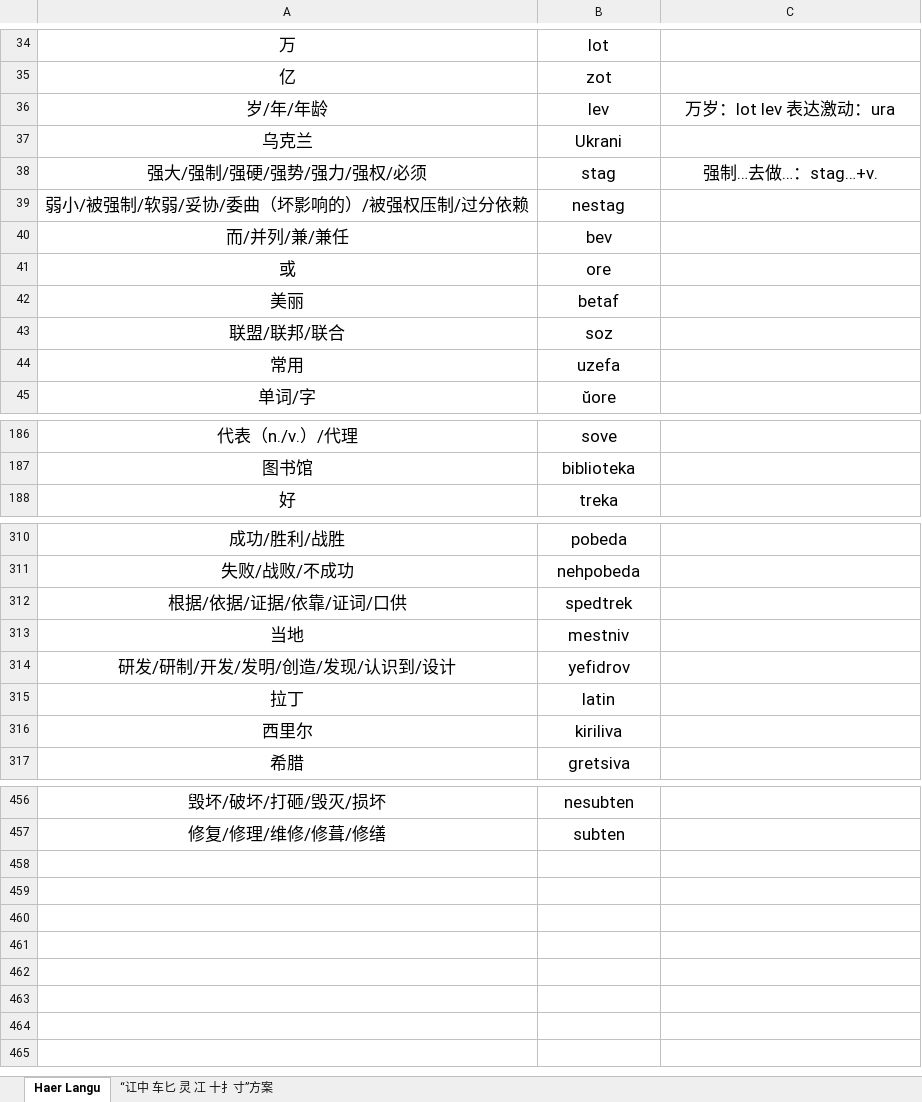
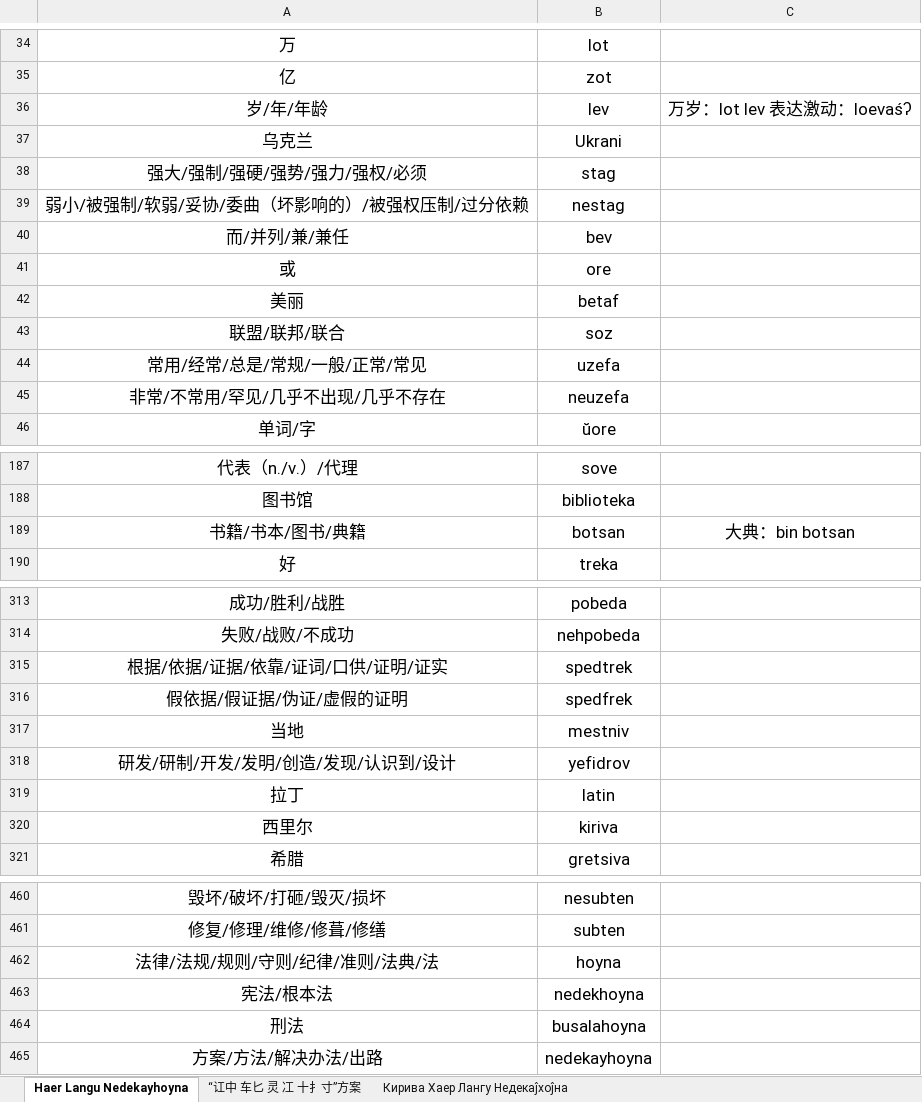
Before and after one commit to hssrgov/hssrgov.github.io, an Excel workbook: Haer_Langu_Hofev_Uzefa_Ŭore_Forim.xlsx, sheet Haer Langu Nedekayhoyna, drawn as a sheet; only a part is shown, gaps mark what is left out; values as stored, in another font and other column widths than the file's, no borders; addresses are those after the commit; the diff covers the shown part only; the diff names each change by its address in the sheet, - before the commit and + after, or states it on an @@ line.

```diff
--- a/Haer_Langu_Hofev_Uzefa_Ŭore_Forim.xlsx (sheet Haer Langu Nedekayhoyna)
+++ b/Haer_Langu_Hofev_Uzefa_Ŭore_Forim.xlsx (sheet Haer Langu Nedekayhoyna)
-sheet tab: Haer Langu
+sheet tab: Haer Langu Nedekayhoyna
+sheet tab: Кирива Хаер Лангу Недекаĵхоĵна
-C36: 万岁：lot lev 表达激动：ura
+C36: 万岁：lot lev 表达激动：loevaśʔ
-C38: 强制…去做…：stag…+v.
+C38: (empty)
-A44: 常用
+A44: 常用/经常/总是/常规/一般/正常/常见
+row 45: 非常/不常用/罕见/几乎不出现/几乎不存在 | neuzefa
+row 189: 书籍/书本/图书/典籍 | botsan | 大典：bin botsan
-A315: 根据/依据/证据/依靠/证词/口供
+A315: 根据/依据/证据/依靠/证词/口供/证明/证实
+row 316: 假依据/假证据/伪证/虚假的证明 | spedfrek
-B320: kiriliva
+B320: kiriva
+row 462: 法律/法规/规则/守则/纪律/准则/法典/法 | hoyna
+row 463: 宪法/根本法 | nedekhoyna
+row 464: 刑法 | busalahoyna
+row 465: 方案/方法/解决办法/出路 | nedekayhoyna
```
Also changed, not shown: 1 added row and 5 edited cells elsewhere in this sheet, sheet “讧中 车匕 灵 冮 十扌寸”方案, charts or pictures, 1 other file.
